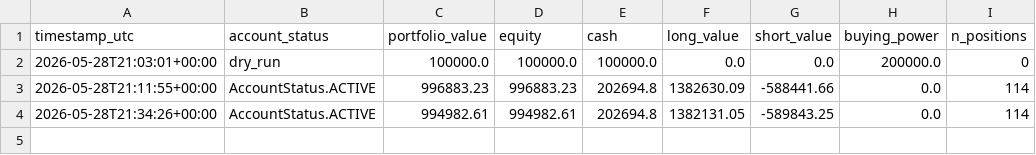
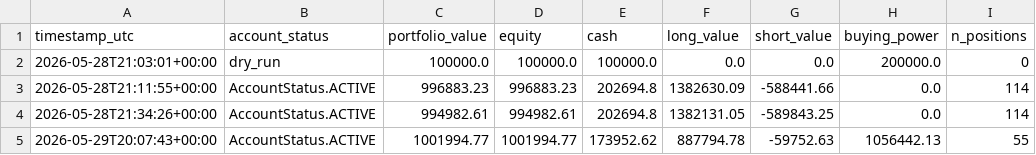
Before and after one commit to FinTechEntrepreneurldz/qsentia-model-c-sentiment-alpha, a CSV file: logs/portfolio/portfolio.csv, drawn as a sheet.

```diff
--- a/logs/portfolio/portfolio.csv
+++ b/logs/portfolio/portfolio.csv
@@ -4 +4,2 @@ timestamp_utc,account_status,portfolio_value,equity,cash,long_value,short_value,
 2026-05-28T21:34:26+00:00,AccountStatus.ACTIVE,994982.61,994982.61,202694.8,1382131.05,-589843.25,0.0,114
+2026-05-29T20:07:43+00:00,AccountStatus.ACTIVE,1001994.77,1001994.77,173952.62,887794.78,-59752.63,1056442.13,55
```
Also changed, not shown: logs/decisions/decisions.csv, logs/decisions/latest_decision.csv, 4 other files.
